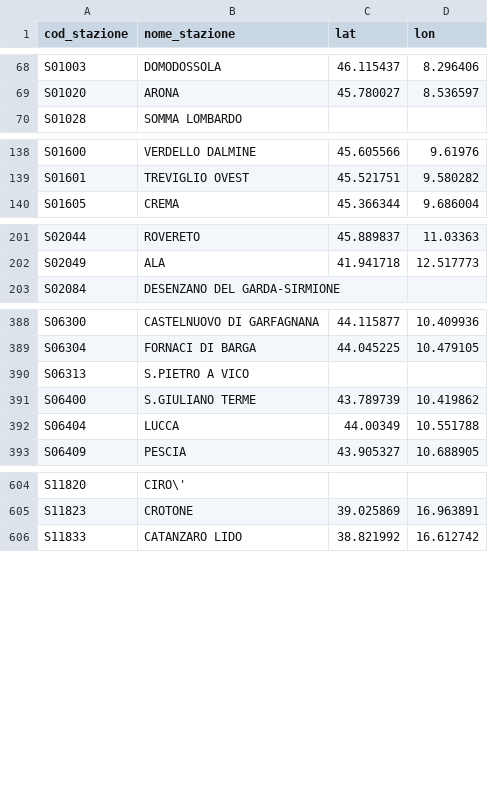
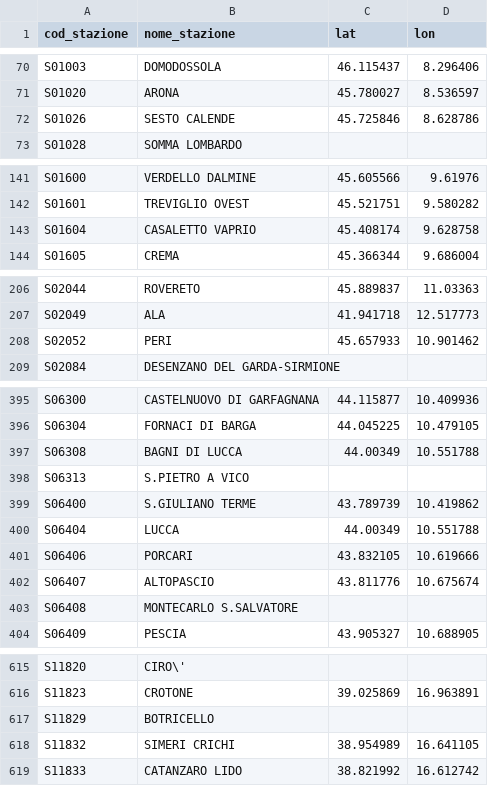
Before and after one commit to DrElegantia/trainstats-dashboard, a CSV file: data/gold/stations_dim.csv, drawn as a sheet; only a part is shown, gaps mark what is left out; the diff covers the shown part only; the diff names each change by its address in the sheet, - before the commit and + after, or states it on an @@ line.

```diff
--- a/data/gold/stations_dim.csv
+++ b/data/gold/stations_dim.csv
+row 72: S01026 | SESTO CALENDE | 45.725846 | 8.628786
+row 143: S01604 | CASALETTO VAPRIO | 45.408174 | 9.628758
+row 208: S02052 | PERI | 45.657933 | 10.901462
+row 397: S06308 | BAGNI DI LUCCA | 44.00349 | 10.551788
+row 401: S06406 | PORCARI | 43.832105 | 10.619666
+row 402: S06407 | ALTOPASCIO | 43.811776 | 10.675674
+row 403: S06408 | MONTECARLO S.SALVATORE
+row 617: S11829 | BOTRICELLO
+row 618: S11832 | SIMERI CRICHI | 38.954989 | 16.641105
```
Also changed, not shown: 7 added rows elsewhere in this file, data/gold/hist_mese_categoria.csv, data/gold/kpi_dettaglio.csv, 11 other files.
